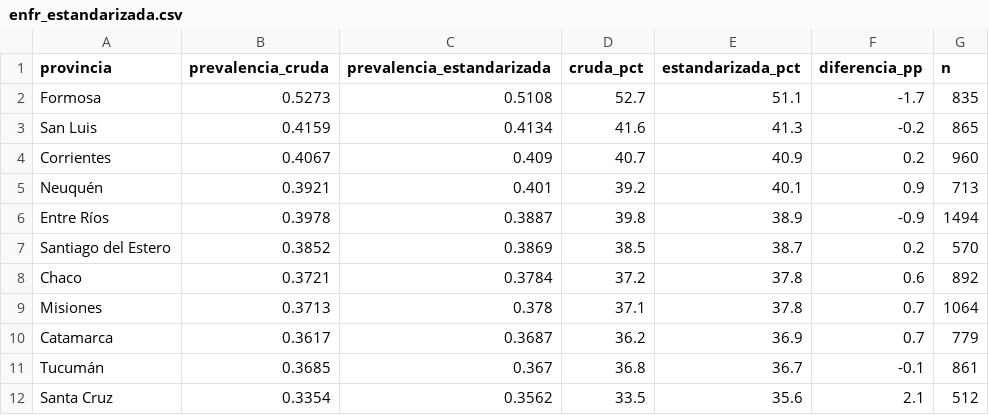
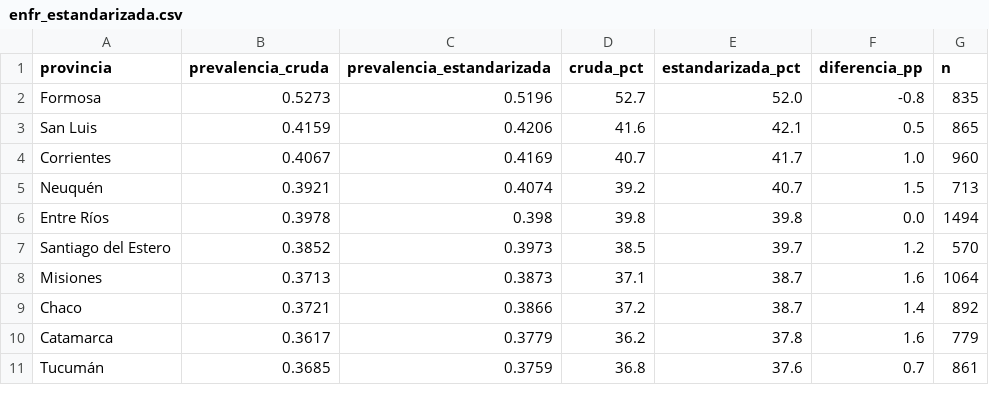
Before and after one commit to luanamartell17/enfr-dashboard, a CSV file: data/enfr_estandarizada.csv, drawn as a sheet; only a part is shown; the diff covers the shown part only.

Commit message:
n8n: actualizar data/enfr_estandarizada.csv

```diff
--- a/data/enfr_estandarizada.csv
+++ b/data/enfr_estandarizada.csv
@@ -1,12 +1,11 @@
 provincia,prevalencia_cruda,prevalencia_estandarizada,cruda_pct,estandarizada_pct,diferencia_pp,n
-Formosa,0.5273,0.5108,52.7,51.1,-1.7,835
-San Luis,0.4159,0.4134,41.6,41.3,-0.2,865
-Corrientes,0.4067,0.409,40.7,40.9,0.2,960
-Neuquén,0.3921,0.401,39.2,40.1,0.9,713
-Entre Ríos,0.3978,0.3887,39.8,38.9,-0.9,1494
-Santiago del Estero,0.3852,0.3869,38.5,38.7,0.2,570
-Chaco,0.3721,0.3784,37.2,37.8,0.6,892
-Misiones,0.3713,0.378,37.1,37.8,0.7,1064
-Catamarca,0.3617,0.3687,36.2,36.9,0.7,779
-Tucumán,0.3685,0.367,36.8,36.7,-0.1,861
-Santa Cruz,0.3354,0.3562,33.5,35.6,2.1,512
+Formosa,0.5273,0.5196,52.7,52.0,-0.8,835
+San Luis,0.4159,0.4206,41.6,42.1,0.5,865
+Corrientes,0.4067,0.4169,40.7,41.7,1.0,960
+Neuquén,0.3921,0.4074,39.2,40.7,1.5,713
+Entre Ríos,0.3978,0.398,39.8,39.8,0.0,1494
+Santiago del Estero,0.3852,0.3973,38.5,39.7,1.2,570
+Misiones,0.3713,0.3873,37.1,38.7,1.6,1064
+Chaco,0.3721,0.3866,37.2,38.7,1.4,892
+Catamarca,0.3617,0.3779,36.2,37.8,1.6,779
+Tucumán,0.3685,0.3759,36.8,37.6,0.7,861
```
Also changed, not shown: 1 added row and 39 edited cells elsewhere in this file.
